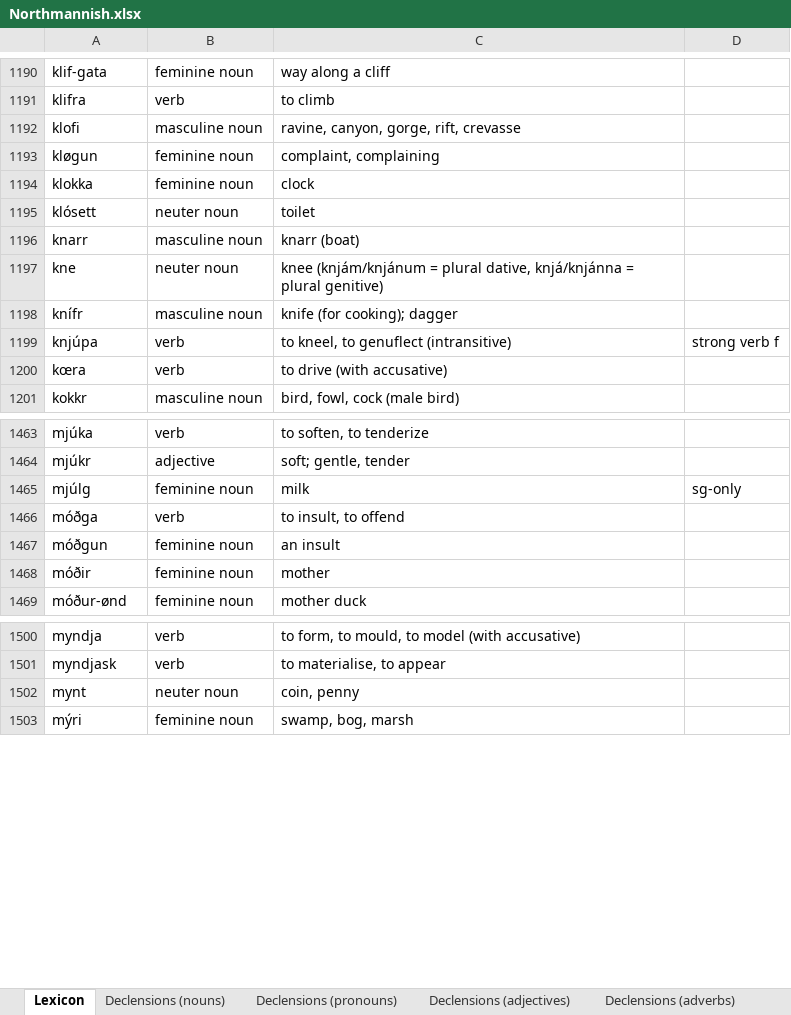
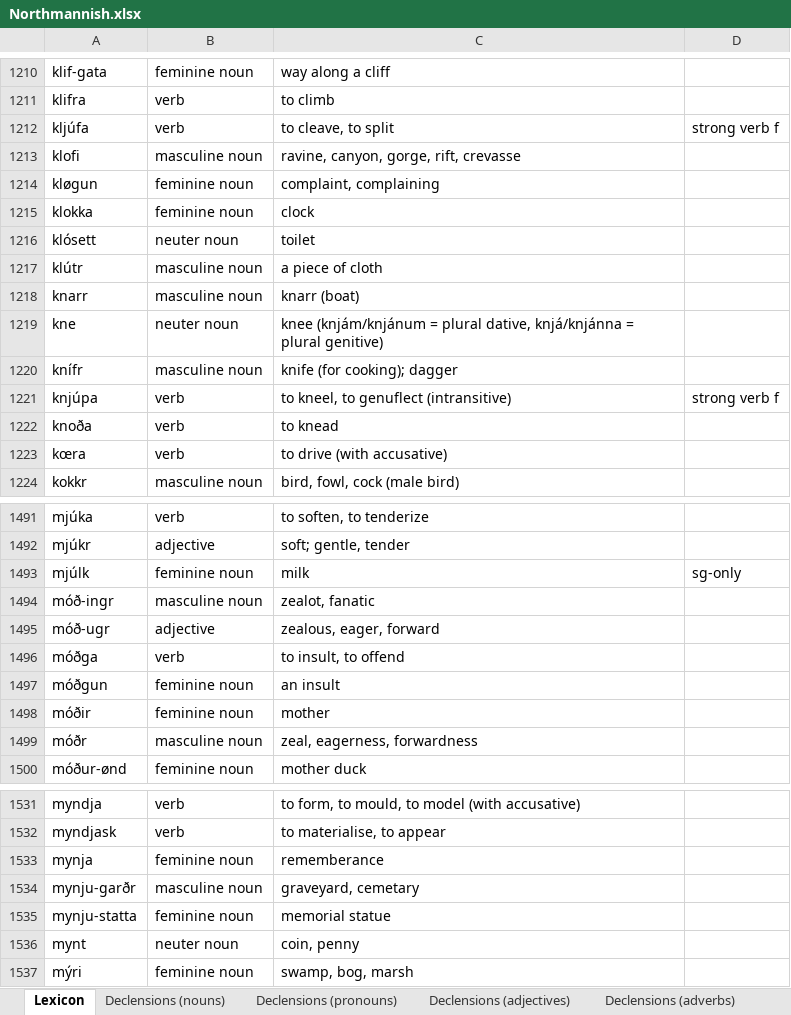
Before and after one commit to Oneo64/Aldraheimr2ndEdition, an Excel workbook: Literature/Languages/Northmannish.xlsx, sheet Lexicon, drawn as a sheet; only a part is shown, gaps mark what is left out; values as stored, in another font and other column widths than the file's, no borders; charts and pictures and table styles not drawn; addresses are those after the commit; the diff covers the shown part only; the diff names each change by its address in the sheet, - before the commit and + after, or states it on an @@ line.

```diff
--- a/Literature/Languages/Northmannish.xlsx (sheet Lexicon)
+++ b/Literature/Languages/Northmannish.xlsx (sheet Lexicon)
+row 1212: kljúfa | verb | to cleave, to split | strong verb f
+row 1217: klútr | masculine noun | a piece of cloth
+row 1222: knoða | verb | to knead
-A1493: mjúlg
+A1493: mjúlk
+row 1494: móð-ingr | masculine noun | zealot, fanatic
+row 1495: móð-ugr | adjective | zealous, eager, forward
+row 1499: móðr | masculine noun | zeal, eagerness, forwardness
+row 1533: mynja | feminine noun | rememberance
+row 1534: mynju-garðr | masculine noun | graveyard, cemetary
+row 1535: mynju-statta | feminine noun | memorial statue
```
Also changed, not shown: 36 added rows, 8 removed rows and 5 edited cells elsewhere in this sheet, sheet Grammar, sheet Evolution Rules.
